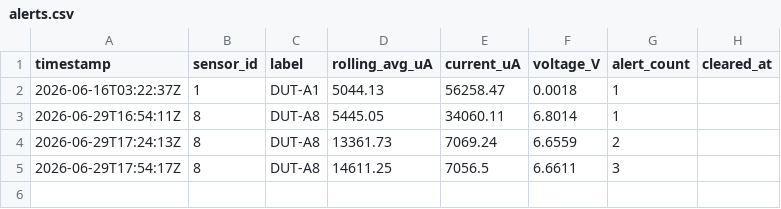
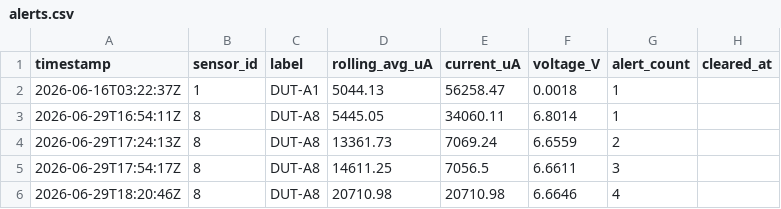
Before and after one commit to SuyogTamrakar/power-monitor-apollo-fleet, a CSV file: logs/alerts.csv, drawn as a sheet; the diff names each change by its address in the sheet, - before the commit and + after, or states it on an @@ line.

Commit message:
data: auto-log update 2026-06-29T18:23:28Z

```diff
--- a/logs/alerts.csv
+++ b/logs/alerts.csv
+row 6: 2026-06-29T18:20:46Z | 8 | DUT-A8 | 20710.98 | 20710.98 | 6.6646 | 4
```
Also changed, not shown: 1 other file.
